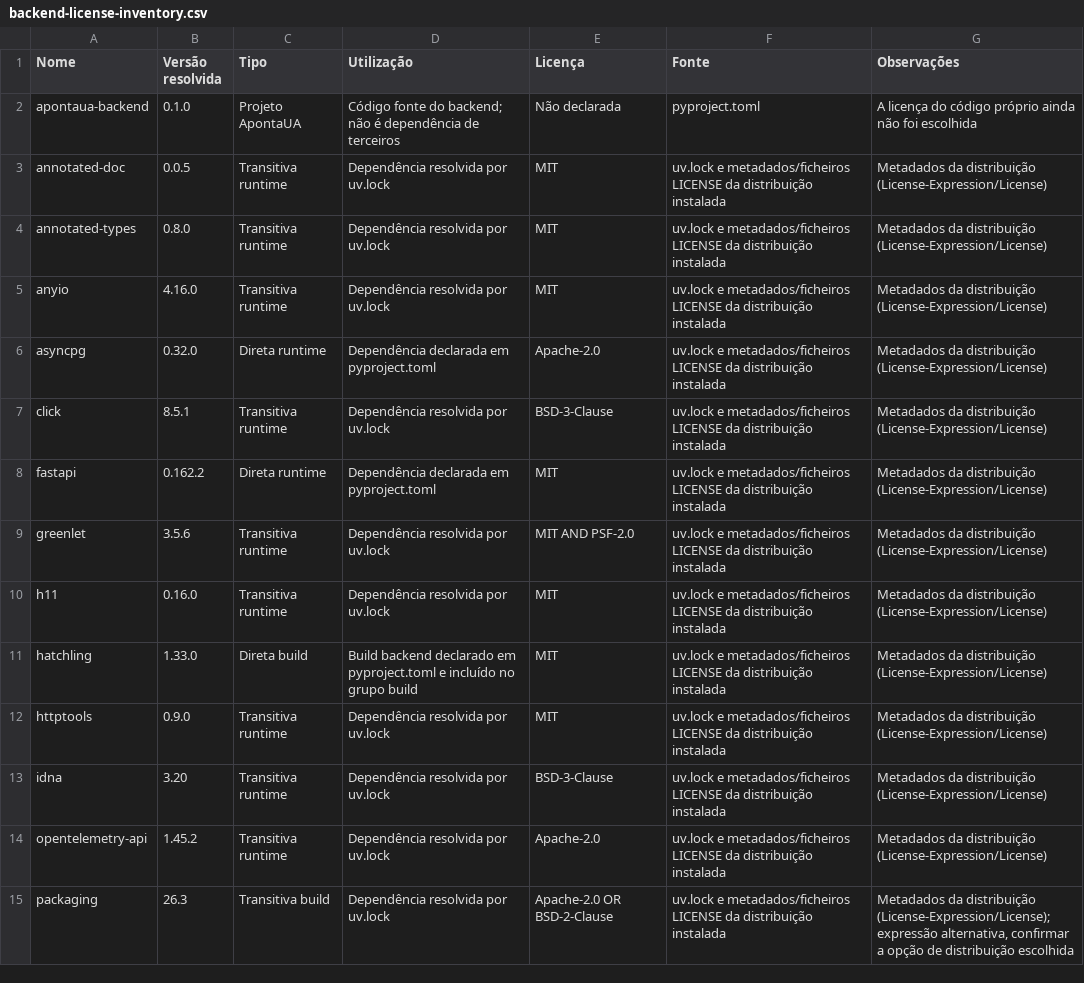
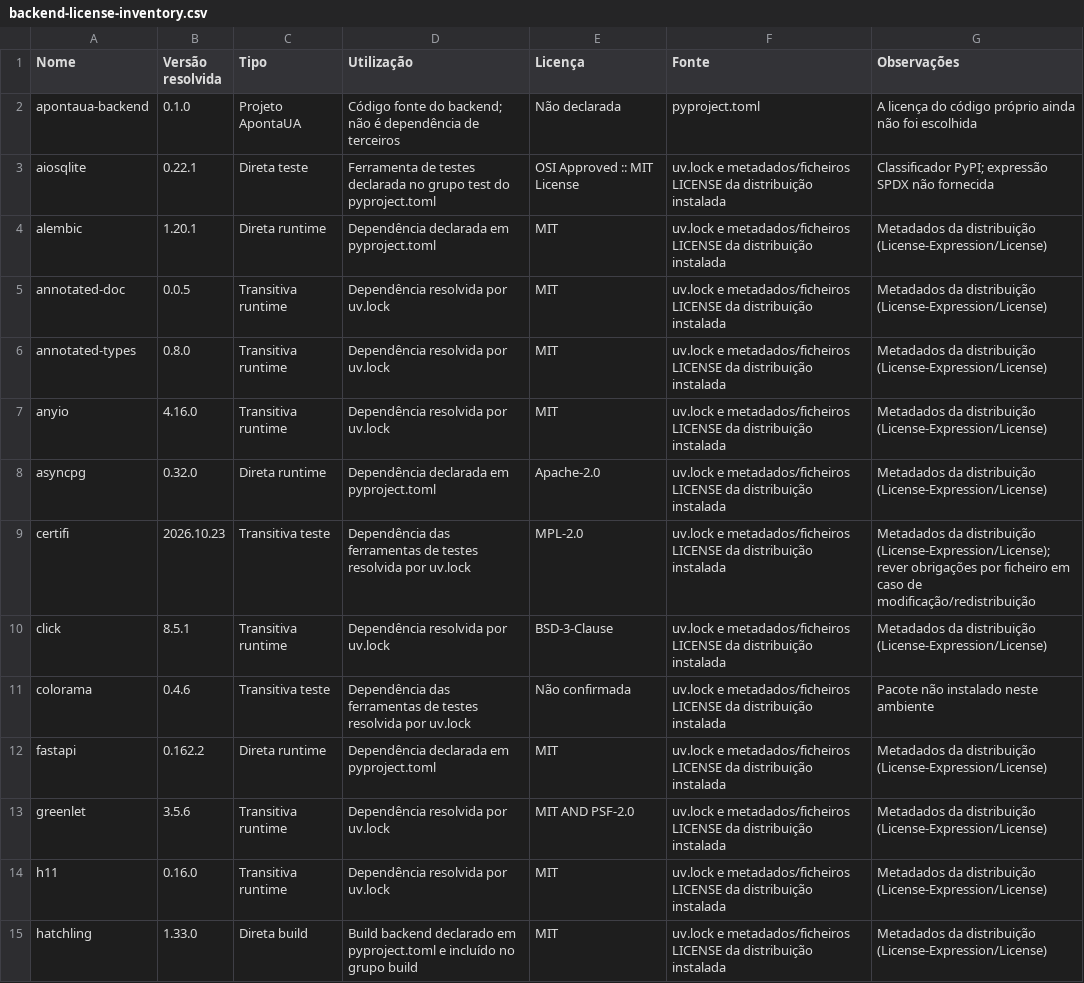
Before and after one commit to APONTAUA/FullStack-ApontaUA, a CSV file: docs/ms3/legal/backend-license-inventory.csv, drawn as a sheet; only a part is shown; the shorter side is filled out with more unchanged rows; the diff covers the shown part only.

```diff
--- a/docs/ms3/legal/backend-license-inventory.csv
+++ b/docs/ms3/legal/backend-license-inventory.csv
@@ -2,2 +2,4 @@
 apontaua-backend,0.1.0,Projeto ApontaUA,Código fonte do backend; não é dependência de terceiros,Não declarada,pyproject.toml,A licença do código próprio ainda não foi escolhida
+aiosqlite,0.22.1,Direta teste,Ferramenta de testes declarada no grupo test do pyproject.toml,OSI Approved :: MIT License,uv.lock e metadados/ficheiros LICENSE da distribuição instalada,Classificador PyPI; expressão SPDX não fornecida
+alembic,1.20.1,Direta runtime,Dependência declarada em pyproject.toml,MIT,uv.lock e metadados/ficheiros LICENSE da distribuição instalada,Metadados da distribuição (License-Expression/License)
 annotated-doc,0.0.5,Transitiva runtime,Dependência resolvida por uv.lock,MIT,uv.lock e metadados/ficheiros LICENSE da distribuição instalada,Metadados da distribuição (License-Expression/License)
@@ -6,3 +8,5 @@ anyio,4.16.0,Transitiva runtime,Dependência resolvida por uv.lock,MIT,uv.lock e
 asyncpg,0.32.0,Direta runtime,Dependência declarada em pyproject.toml,Apache-2.0,uv.lock e metadados/ficheiros LICENSE da distribuição instalada,Metadados da distribuição (License-Expression/License)
+certifi,2026.10.23,Transitiva teste,Dependência das ferramentas de testes resolvida por uv.lock,MPL-2.0,uv.lock e metadados/ficheiros LICENSE da distribuição instalada,Metadados da distribuição (License-Expression/License); rever obrigações por ficheiro em caso de modificação/redistribuição
 click,8.5.1,Transitiva runtime,Dependência resolvida por uv.lock,BSD-3-Clause,uv.lock e metadados/ficheiros LICENSE da distribuição instalada,Metadados da distribuição (License-Expression/License)
+colorama,0.4.6,Transitiva teste,Dependência das ferramentas de testes resolvida por uv.lock,Não confirmada,uv.lock e metadados/ficheiros LICENSE da distribuição instalada,Pacote não instalado neste ambiente
 fastapi,0.162.2,Direta runtime,Dependência declarada em pyproject.toml,MIT,uv.lock e metadados/ficheiros LICENSE da distribuição instalada,Metadados da distribuição (License-Expression/License)
```
Also changed, not shown: 8 added rows elsewhere in this file, 19 other files.
